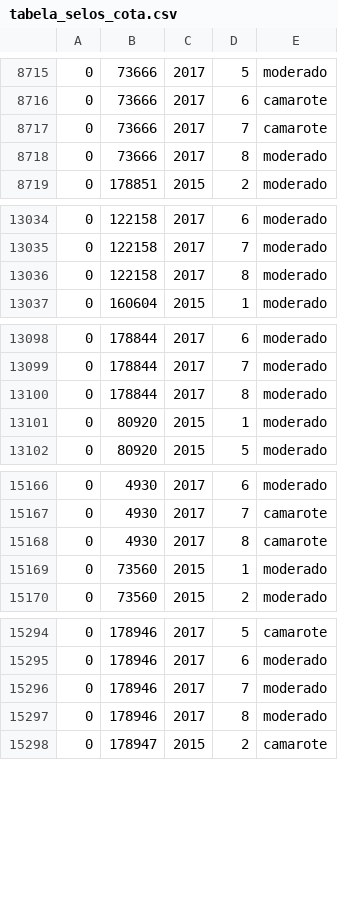
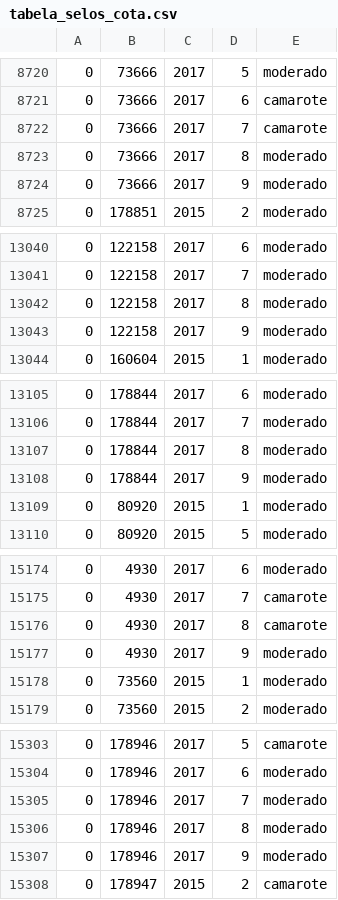
Before and after one commit to italo-batista/vidinha-de-balada, a CSV file: data/dados_gerados/tabela_selos_cota.csv, drawn as a sheet; only a part is shown, gaps mark what is left out; the diff covers the shown part only; the diff names each change by its address in the sheet, - before the commit and + after, or states it on an @@ line.

```diff
--- a/data/dados_gerados/tabela_selos_cota.csv
+++ b/data/dados_gerados/tabela_selos_cota.csv
+row 8724: 0 | 73666 | 2017 | 9 | moderado
+row 13043: 0 | 122158 | 2017 | 9 | moderado
+row 13108: 0 | 178844 | 2017 | 9 | moderado
+row 15177: 0 | 4930 | 2017 | 9 | moderado
+row 15307: 0 | 178946 | 2017 | 9 | moderado
```
Also changed, not shown: 6 added rows and 36 edited cells elsewhere in this file, data/dados_gerados/tabela_info_deputados.csv, 4 other files.
